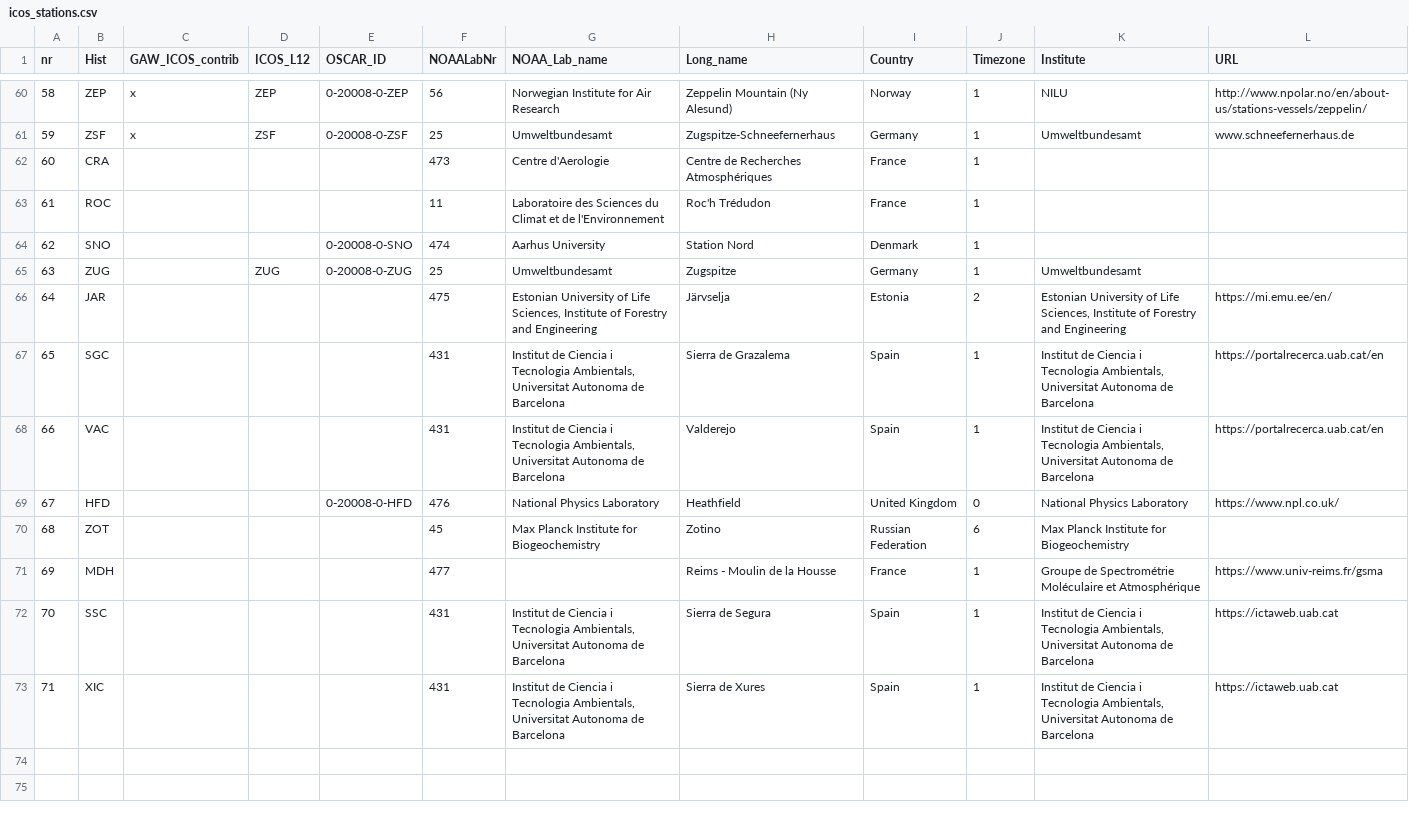
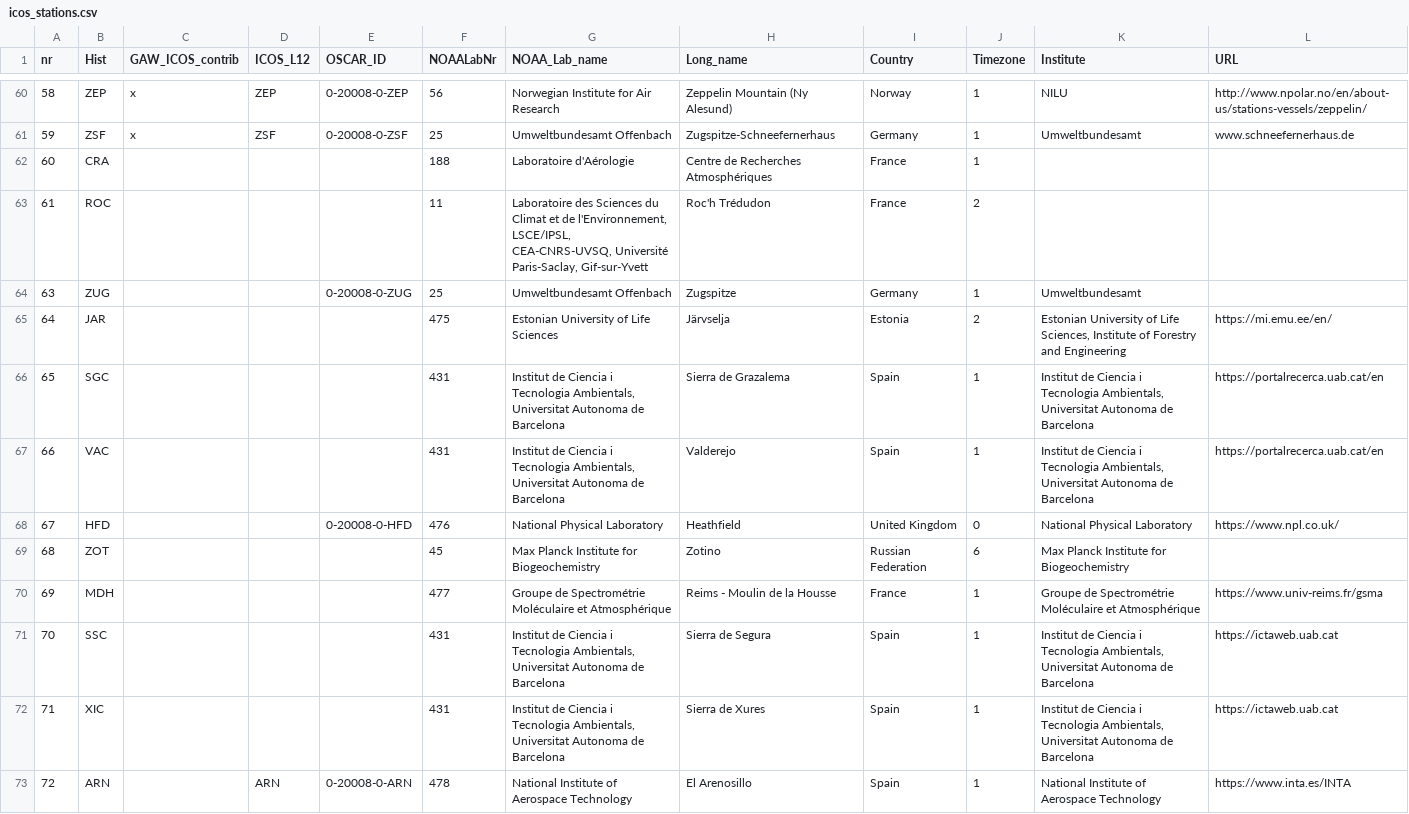
Before and after one commit to ICOS-Carbon-Portal/obspack, a CSV file: input/icos_stations.csv, drawn as a sheet; only a part is shown, gaps mark what is left out; the diff covers the shown part only.

Commit message:
update icos_stations.csv

```diff
--- a/input/icos_stations.csv
+++ b/input/icos_stations.csv
@@ -60,14 +60,14 @@ nr;Hist;GAW_ICOS_contrib;ICOS_L12;OSCAR_ID;NOAALabNr;NOAA_Lab_name;Long_name;Cou
 58;ZEP;x;ZEP;0-20008-0-ZEP;56;Norwegian Institute for Air Research;Zeppelin Mountain (Ny Alesund);Norway;1;NILU;http://www.npolar.no/en/about-us/stations-vessels/zeppelin/
-59;ZSF;x;ZSF;0-20008-0-ZSF;25;Umweltbundesamt;Zugspitze-Schneefernerhaus;Germany;1;Umweltbundesamt;www.schneefernerhaus.de
-60;CRA;;;;473;Centre d'Aerologie;Centre de Recherches Atmosphériques;France;1;;
-61;ROC;;;;11;Laboratoire des Sciences du Climat et de l'Environnement;Roc'h Trédudon;France;1;;
-62;SNO;;;0-20008-0-SNO;474;Aarhus University;Station Nord;Denmark;1;;
-63;ZUG;;ZUG;0-20008-0-ZUG;25;Umweltbundesamt;Zugspitze;Germany;1;Umweltbundesamt;
-64;JAR;;;;475;Estonian University of Life Sciences, Institute of Forestry and Engineering;Järvselja;Estonia;2;Estonian University of Life Sciences, Institute of Forestry and Engineering;https://mi.emu.ee/en/
+59;ZSF;x;ZSF;0-20008-0-ZSF;25;Umweltbundesamt Offenbach;Zugspitze-Schneefernerhaus;Germany;1;Umweltbundesamt;www.schneefernerhaus.de
+60;CRA;;;;188;Laboratoire d'Aérologie;Centre de Recherches Atmosphériques;France;1;;
+61;ROC;;;;11;Laboratoire des Sciences du Climat et de l'Environnement, LSCE/IPSL, CEA-CNRS-UVSQ, Université Paris-Saclay, Gif-sur-Yvett;Roc'h Trédudon;France;2;;
+63;ZUG;;;0-20008-0-ZUG;25;Umweltbundesamt Offenbach;Zugspitze;Germany;1;Umweltbundesamt;
+64;JAR;;;;475;Estonian University of Life Sciences;Järvselja;Estonia;2;Estonian University of Life Sciences, Institute of Forestry and Engineering;https://mi.emu.ee/en/
 65;SGC;;;;431;Institut de Ciencia i Tecnologia Ambientals, Universitat Autonoma de Barcelona;Sierra de Grazalema;Spain;1;Institut de Ciencia i Tecnologia Ambientals, Universitat Autonoma de Barcelona;https://portalrecerca.uab.cat/en
 66;VAC;;;;431;Institut de Ciencia i Tecnologia Ambientals, Universitat Autonoma de Barcelona;Valderejo;Spain;1;Institut de Ciencia i Tecnologia Ambientals, Universitat Autonoma de Barcelona;https://portalrecerca.uab.cat/en
-67;HFD;;;0-20008-0-HFD;476;National Physics Laboratory;Heathfield;United Kingdom;0;National Physics Laboratory;https://www.npl.co.uk/
+67;HFD;;;0-20008-0-HFD;476;National Physical Laboratory;Heathfield;United Kingdom;0;National Physical Laboratory;https://www.npl.co.uk/
 68;ZOT;;;;45;Max Planck Institute for Biogeochemistry;Zotino;Russian Federation;6;Max Planck Institute for Biogeochemistry;
-69;MDH;;;;477;;Reims - Moulin de la Housse;France;1;Groupe de Spectrométrie Moléculaire et Atmosphérique;https://www.univ-reims.fr/gsma
+69;MDH;;;;477;Groupe de Spectrométrie Moléculaire et Atmosphérique;Reims - Moulin de la Housse;France;1;Groupe de Spectrométrie Moléculaire et Atmosphérique;https://www.univ-reims.fr/gsma
 70;SSC;;;;431;Institut de Ciencia i Tecnologia Ambientals, Universitat Autonoma de Barcelona;Sierra de Segura;Spain;1;Institut de Ciencia i Tecnologia Ambientals, Universitat Autonoma de Barcelona;https://ictaweb.uab.cat
 71;XIC;;;;431;Institut de Ciencia i Tecnologia Ambientals, Universitat Autonoma de Barcelona;Sierra de Xures;Spain;1;Institut de Ciencia i Tecnologia Ambientals, Universitat Autonoma de Barcelona;https://ictaweb.uab.cat
+72;ARN;;ARN;0-20008-0-ARN;478;National Institute of Aerospace Technology;El Arenosillo;Spain;1;National Institute of Aerospace Technology;https://www.inta.es/INTA
```
Also changed, not shown: 52 edited cells elsewhere in this file.
